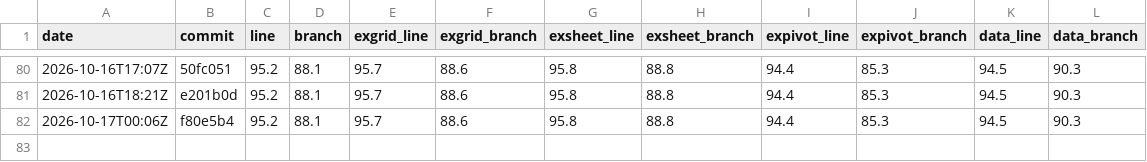
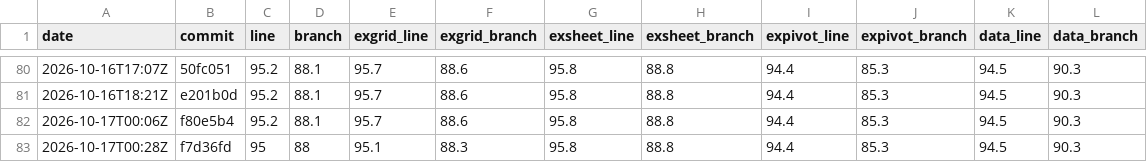
Before and after one commit to AkiraMisawa/ex-grid, a CSV file: history.csv, drawn as a sheet; only a part is shown, gaps mark what is left out.

```diff
--- a/history.csv
+++ b/history.csv
@@ -82 +82,2 @@ date,commit,line,branch,exgrid_line,exgrid_branch,exsheet_line,exsheet_branch,ex
 2026-10-17T00:06Z,f80e5b4,95.2,88.1,95.7,88.6,95.8,88.8,94.4,85.3,94.5,90.3
+2026-10-17T00:28Z,f7d36fd,95,88,95.1,88.3,95.8,88.8,94.4,85.3,94.5,90.3
```
Also changed, not shown: 3 other files.
